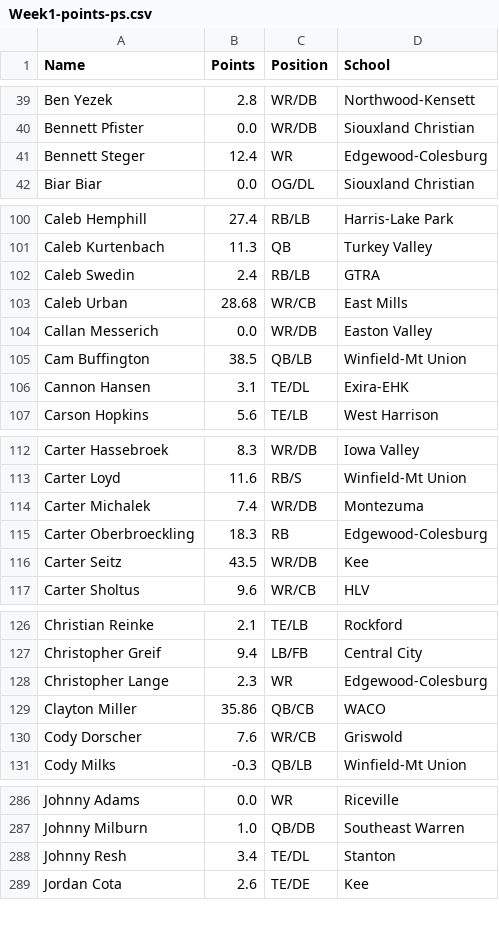
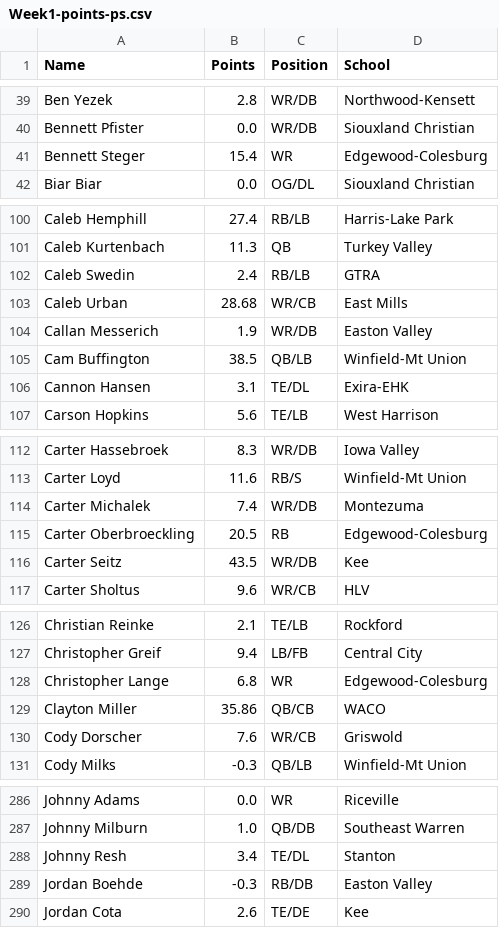
Before and after one commit to Fwiy27/8Man, a CSV file: data/Week1-points-ps.csv, drawn as a sheet; only a part is shown, gaps mark what is left out; the diff covers the shown part only.

```diff
--- a/data/Week1-points-ps.csv
+++ b/data/Week1-points-ps.csv
@@ -40,3 +40,3 @@ Ben Yezek,2.8,WR/DB,Northwood-Kensett
 Bennett Pfister,0.0,WR/DB,Siouxland Christian
-Bennett Steger,12.4,WR,Edgewood-Colesburg
+Bennett Steger,15.4,WR,Edgewood-Colesburg
 Biar Biar,0.0,OG/DL,Siouxland Christian
@@ -103,3 +103,3 @@ Caleb Swedin,2.4,RB/LB,GTRA
 Caleb Urban,28.68,WR/CB,East Mills
-Callan Messerich,0.0,WR/DB,Easton Valley
+Callan Messerich,1.9,WR/DB,Easton Valley
 Cam Buffington,38.5,QB/LB,Winfield-Mt Union
@@ -114,3 +114,3 @@ Carter Loyd,11.6,RB/S,Winfield-Mt Union
 Carter Michalek,7.4,WR/DB,Montezuma
-Carter Oberbroeckling,18.3,RB,Edgewood-Colesburg
+Carter Oberbroeckling,20.5,RB,Edgewood-Colesburg
 Carter Seitz,43.5,WR/DB,Kee
@@ -127,3 +127,3 @@ Christian Reinke,2.1,TE/LB,Rockford
 Christopher Greif,9.4,LB/FB,Central City
-Christopher Lange,2.3,WR,Edgewood-Colesburg
+Christopher Lange,6.8,WR,Edgewood-Colesburg
 Clayton Miller,35.86,QB/CB,WACO
@@ -288,2 +288,3 @@ Johnny Milburn,1.0,QB/DB,Southeast Warren
 Johnny Resh,3.4,TE/DL,Stanton
+Jordan Boehde,-0.3,RB/DB,Easton Valley
 Jordan Cota,2.6,TE/DE,Kee
```
Also changed, not shown: 4 edited cells elsewhere in this file, data/Week1-passing.csv, data/Week1-points.csv, 4 other files.
